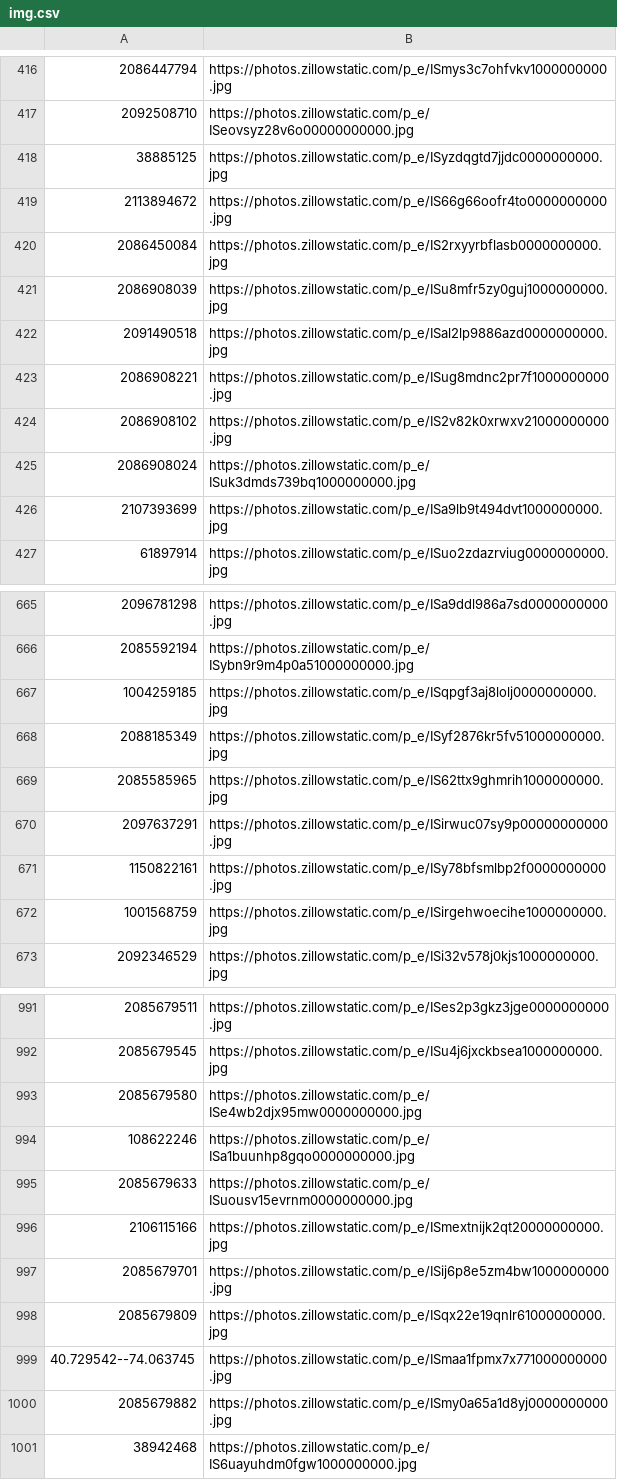
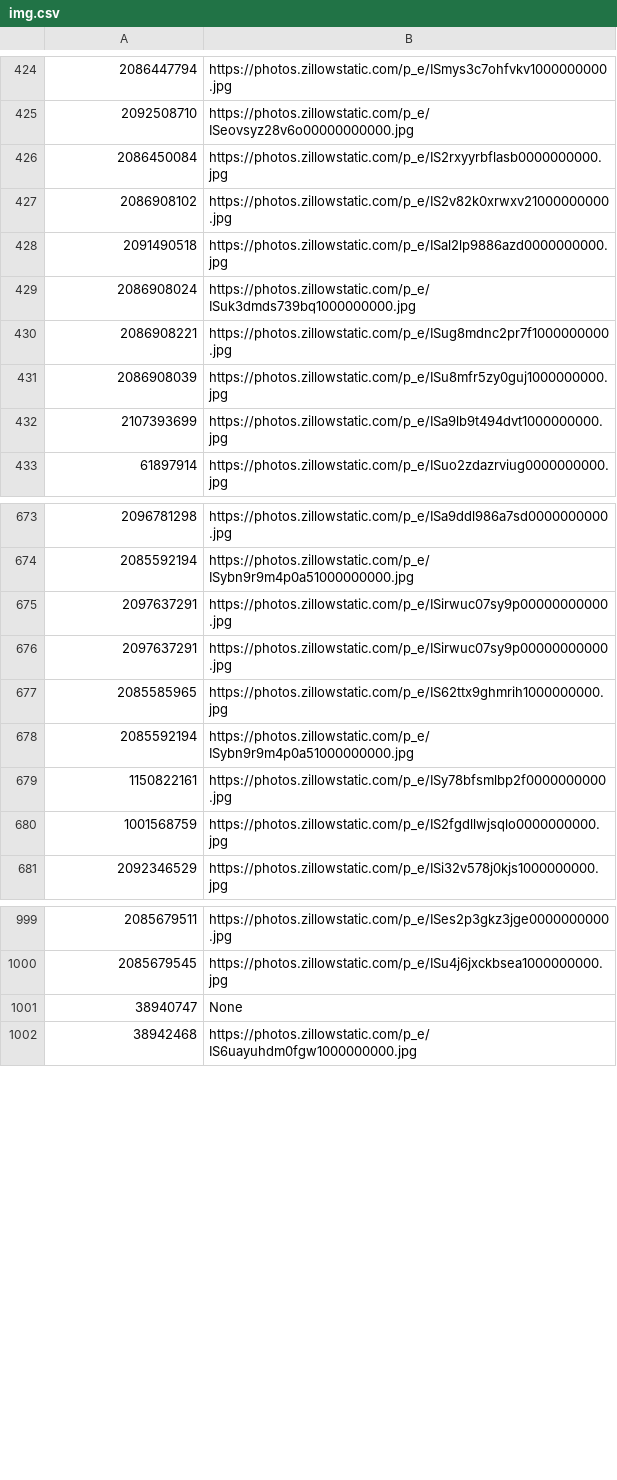
Before and after one commit to JamesLi0217/SSW695_DuckHome, a CSV file: img.csv, drawn as a sheet; only a part is shown, gaps mark what is left out; the diff covers the shown part only.

```diff
--- a/img.csv
+++ b/img.csv
@@ -417,10 +425,8 @@
 2092508710,https://photos.zillowstatic.com/p_e/ISeovsyz28v6o00000000000.jpg
-38885125,https://photos.zillowstatic.com/p_e/ISyzdqgtd7jjdc0000000000.jpg
-2113894672,https://photos.zillowstatic.com/p_e/IS66g66oofr4to0000000000.jpg
 2086450084,https://photos.zillowstatic.com/p_e/IS2rxyyrbflasb0000000000.jpg
+2086908102,https://photos.zillowstatic.com/p_e/IS2v82k0xrwxv21000000000.jpg
+2091490518,https://photos.zillowstatic.com/p_e/ISal2lp9886azd0000000000.jpg
+2086908024,https://photos.zillowstatic.com/p_e/ISuk3dmds739bq1000000000.jpg
+2086908221,https://photos.zillowstatic.com/p_e/ISug8mdnc2pr7f1000000000.jpg
 2086908039,https://photos.zillowstatic.com/p_e/ISu8mfr5zy0guj1000000000.jpg
-2091490518,https://photos.zillowstatic.com/p_e/ISal2lp9886azd0000000000.jpg
-2086908221,https://photos.zillowstatic.com/p_e/ISug8mdnc2pr7f1000000000.jpg
-2086908102,https://photos.zillowstatic.com/p_e/IS2v82k0xrwxv21000000000.jpg
-2086908024,https://photos.zillowstatic.com/p_e/ISuk3dmds739bq1000000000.jpg
 2107393699,https://photos.zillowstatic.com/p_e/ISa9lb9t494dvt1000000000.jpg
@@ -666,8 +674,8 @@
 2085592194,https://photos.zillowstatic.com/p_e/ISybn9r9m4p0a51000000000.jpg
-1004259185,https://photos.zillowstatic.com/p_e/ISqpgf3aj8lolj0000000000.jpg
-2088185349,https://photos.zillowstatic.com/p_e/ISyf2876kr5fv51000000000.jpg
+2097637291,https://photos.zillowstatic.com/p_e/ISirwuc07sy9p00000000000.jpg
+2097637291,https://photos.zillowstatic.com/p_e/ISirwuc07sy9p00000000000.jpg
 2085585965,https://photos.zillowstatic.com/p_e/IS62ttx9ghmrih1000000000.jpg
-2097637291,https://photos.zillowstatic.com/p_e/ISirwuc07sy9p00000000000.jpg
+2085592194,https://photos.zillowstatic.com/p_e/ISybn9r9m4p0a51000000000.jpg
 1150822161,https://photos.zillowstatic.com/p_e/ISy78bfsmlbp2f0000000000.jpg
-1001568759,https://photos.zillowstatic.com/p_e/ISirgehwoecihe1000000000.jpg
+1001568759,https://photos.zillowstatic.com/p_e/IS2fgdllwjsqlo0000000000.jpg
 2092346529,https://photos.zillowstatic.com/p_e/ISi32v578j0kjs1000000000.jpg
@@ -992,10 +1000,3 @@
 2085679545,https://photos.zillowstatic.com/p_e/ISu4j6jxckbsea1000000000.jpg
-2085679580,https://photos.zillowstatic.com/p_e/ISe4wb2djx95mw0000000000.jpg
-108622246,https://photos.zillowstatic.com/p_e/ISa1buunhp8gqo0000000000.jpg
-2085679633,https://photos.zillowstatic.com/p_e/ISuousv15evrnm0000000000.jpg
-2106115166,https://photos.zillowstatic.com/p_e/ISmextnijk2qt20000000000.jpg
-2085679701,https://photos.zillowstatic.com/p_e/ISij6p8e5zm4bw1000000000.jpg
-2085679809,https://photos.zillowstatic.com/p_e/ISqx22e19qnlr61000000000.jpg
-40.729542--74.063745,https://photos.zillowstatic.com/p_e/ISmaa1fpmx7x771000000000.jpg
-2085679882,https://photos.zillowstatic.com/p_e/ISmy0a65a1d8yj0000000000.jpg
+38940747,None
 38942468,https://photos.zillowstatic.com/p_e/IS6uayuhdm0fgw1000000000.jpg
```
Also changed, not shown: 31 added rows, 22 removed rows, 22 moved rows and 14 edited cells elsewhere in this file, completed_info.csv, 2 other files.
